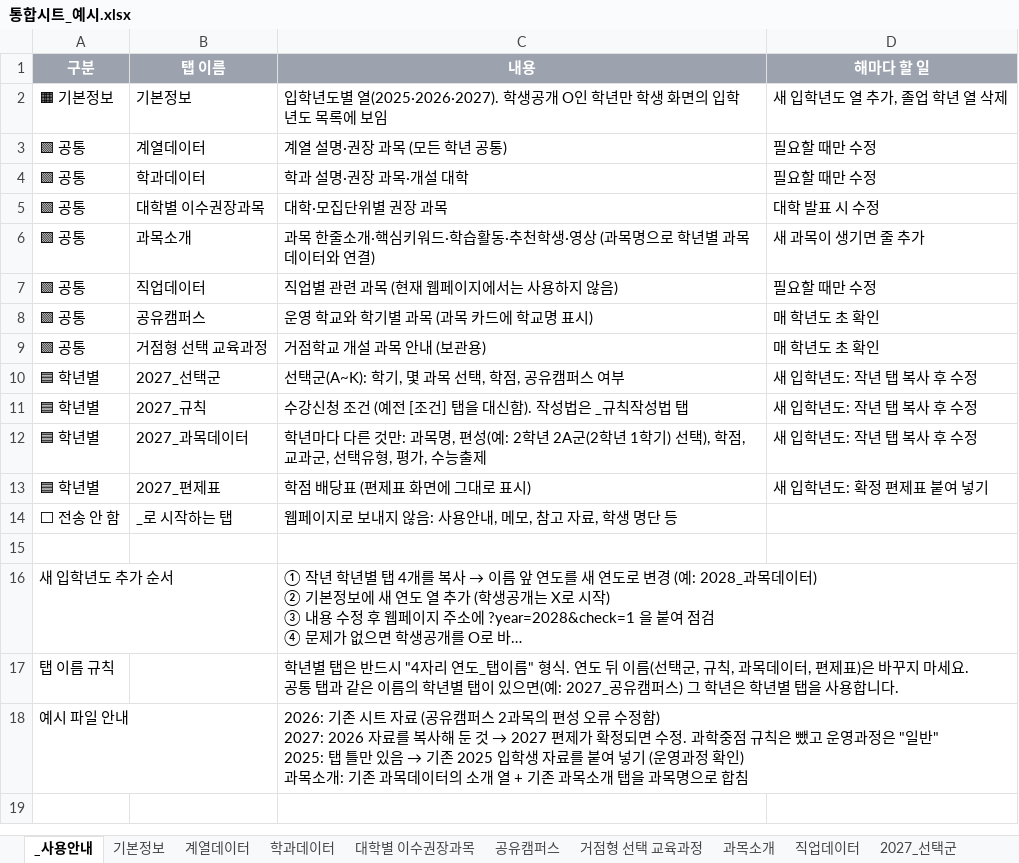
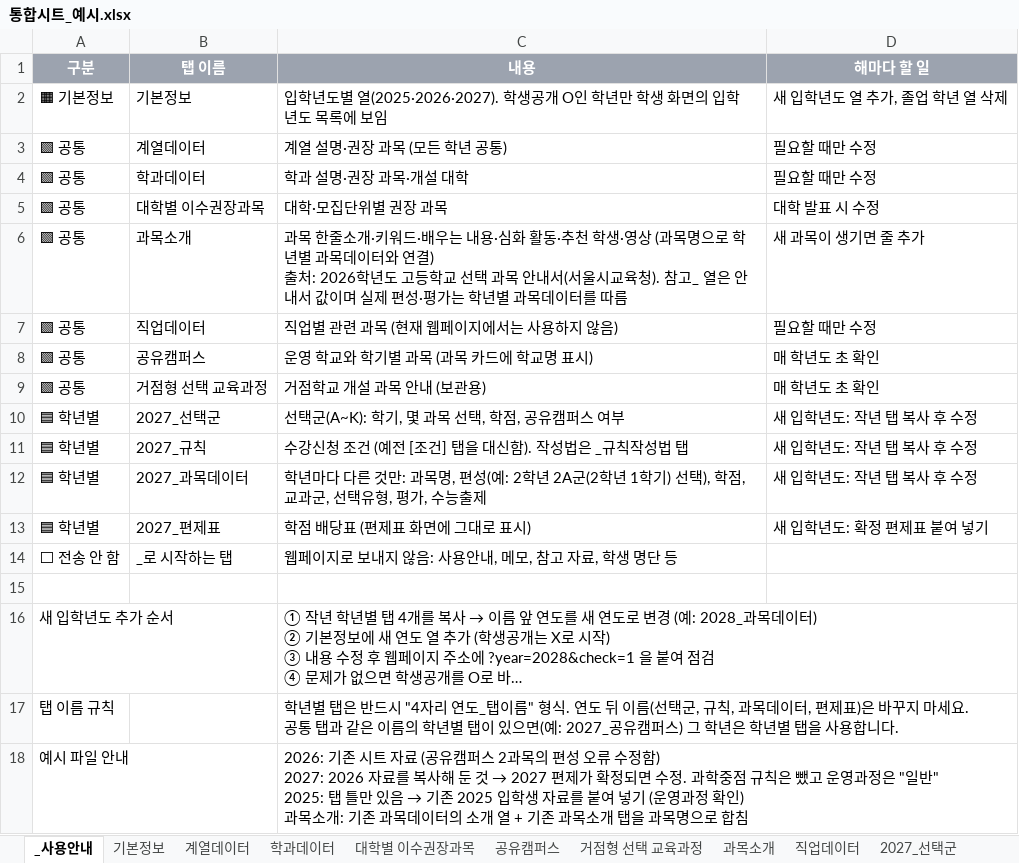
Before and after one commit to impetus7-commits/2027hkedu, an Excel workbook: sheet/통합시트_예시.xlsx, sheet _사용안내, drawn as a sheet; long unchanged cells end in …; values as stored, in another font and other column widths than the file's, no borders; ↵ is a line break in a cell; the diff names each change by its address in the sheet, - before the commit and + after, or states it on an @@ line.

```diff
--- a/sheet/통합시트_예시.xlsx (sheet _사용안내)
+++ b/sheet/통합시트_예시.xlsx (sheet _사용안내)
-C6 (내용): …줄소개·핵심키워드·학습활동·추천학생·영상 (과목명으로 학년별 과목데이터와 연결)
+C6 (내용): …줄소개·키워드·배우는 내용·심화 활동·추천 학생·영상 (과목명으로 학년별 과목데이터와 연결) ↵ 출처: 2026학년도 고등학교 선택 과목 안내서(서울시교육청). 참고_ 열은 안내서 값이며 실제 편성·평가는 학년별 과목데이터를 따름
```
Also changed, not shown: sheet 과목소개.
